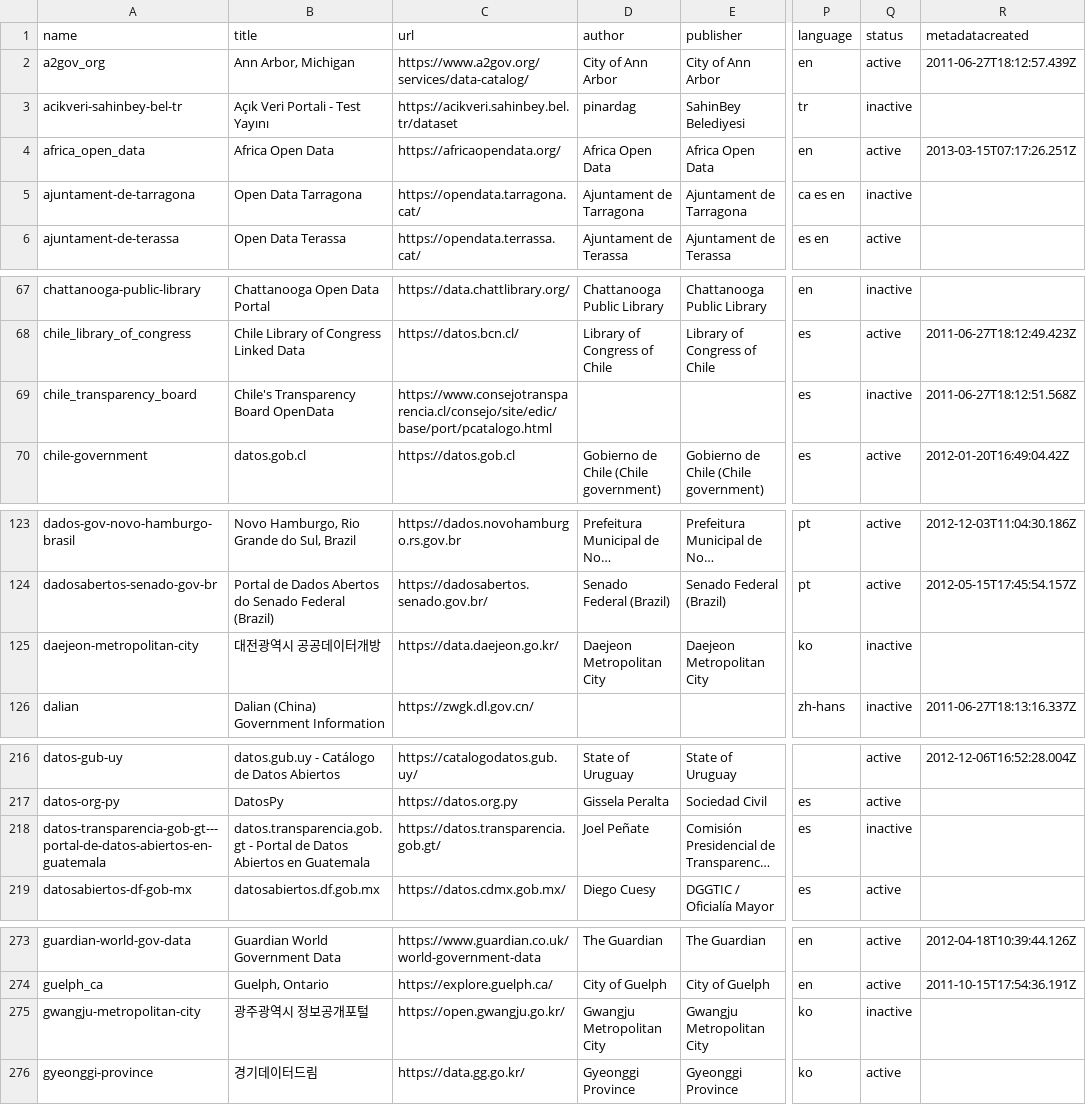
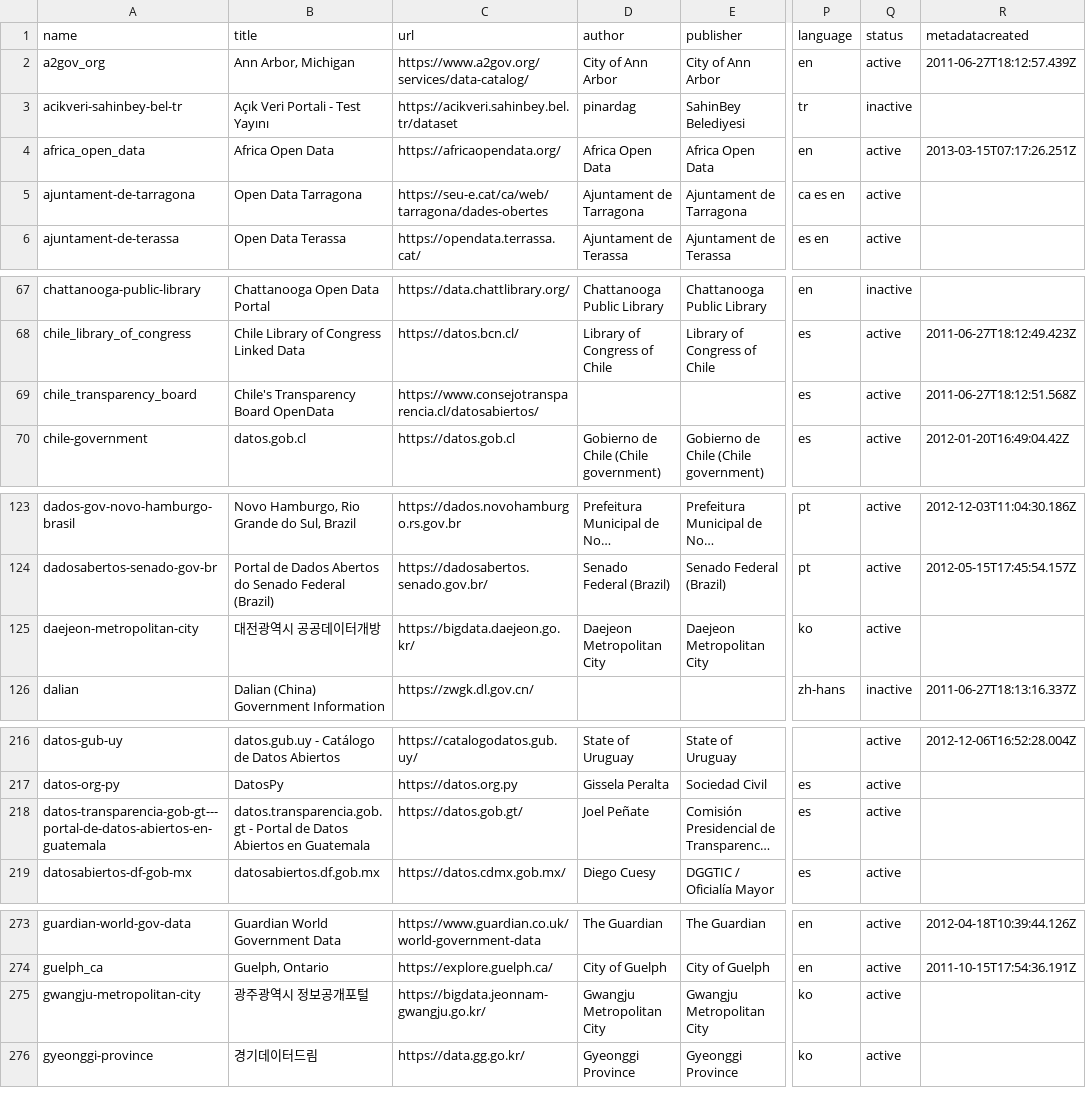
Before and after one commit to okfn/dataportals.org, a CSV file: data/portals.csv, drawn as a sheet; only a part is shown, gaps mark what is left out; long unchanged cells end in …; the diff covers the shown part only; the diff names each change by its address in the sheet, - before the commit and + after, or states it on an @@ line.

```diff
--- a/data/portals.csv
+++ b/data/portals.csv
-C5 (url): https://opendata.tarragona.cat/
+C5 (url): https://seu-e.cat/ca/web/tarragona/dades-obertes
-Q5 (status): inactive
+Q5 (status): active
-C69 (url): https://www.consejotransparencia.cl/consejo/site/edic/base/port/pcatalogo.html
+C69 (url): https://www.consejotransparencia.cl/datosabiertos/
-Q69 (status): inactive
+Q69 (status): active
-C125 (url): https://data.daejeon.go.kr/
+C125 (url): https://bigdata.daejeon.go.kr/
-Q125 (status): inactive
+Q125 (status): active
-C218 (url): https://datos.transparencia.gob.gt/
+C218 (url): https://datos.gob.gt/
-Q218 (status): inactive
+Q218 (status): active
-C275 (url): https://open.gwangju.go.kr/
+C275 (url): https://bigdata.jeonnam-gwangju.go.kr/
-Q275 (status): inactive
+Q275 (status): active
```
Also changed, not shown: 20 edited cells elsewhere in this file.
